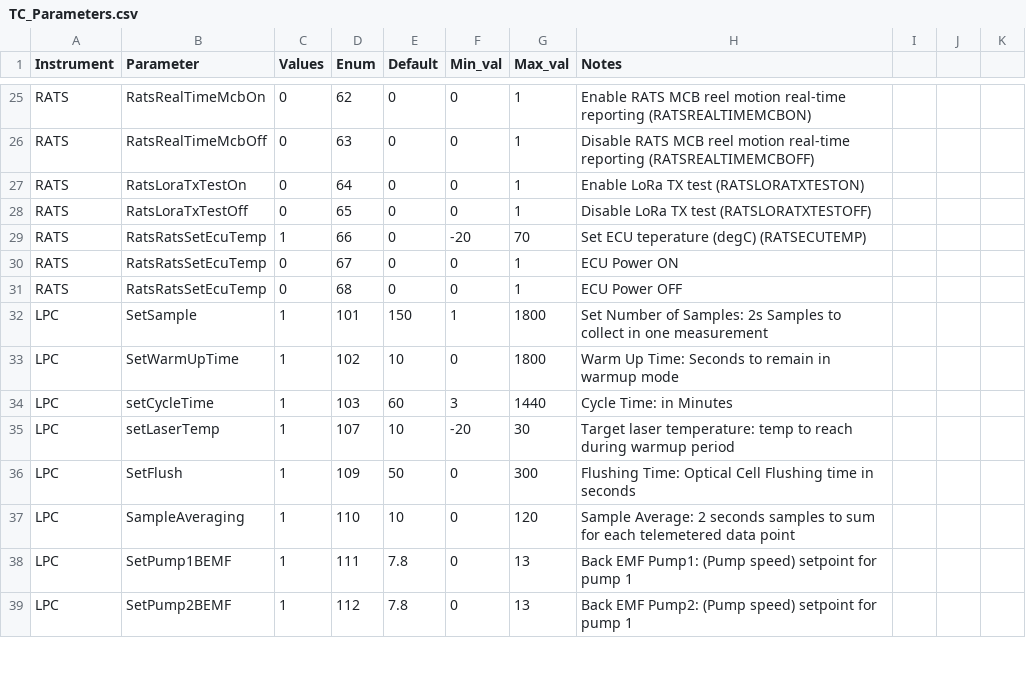
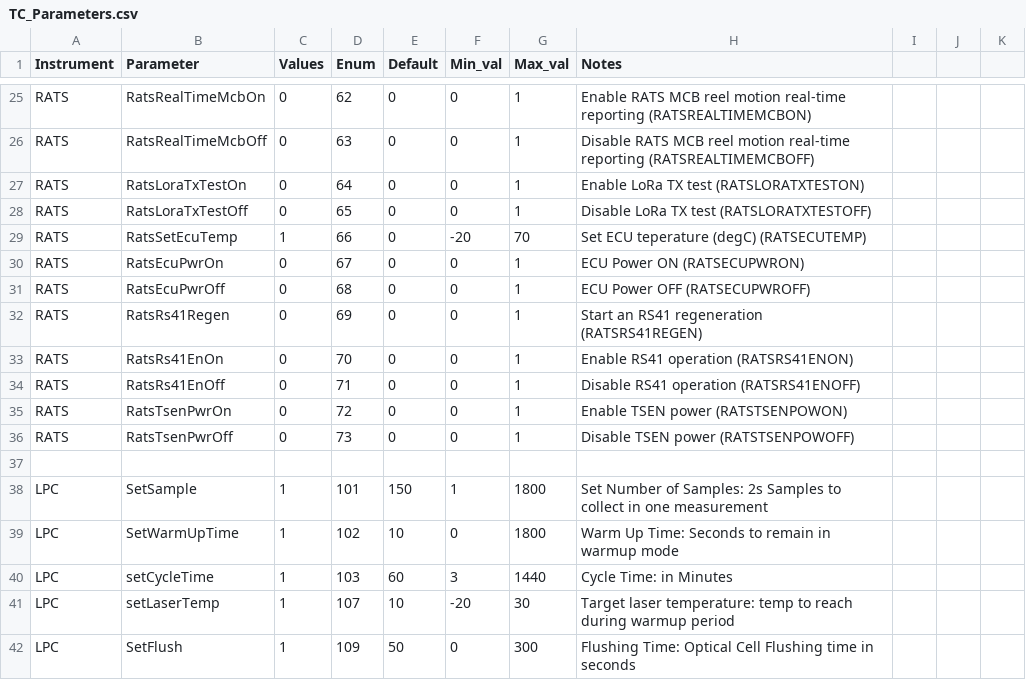
Before and after one commit to kalnajslab-org/TeleCommands, a CSV file: TC_Parameters.csv, drawn as a sheet; only a part is shown, gaps mark what is left out; the shorter side is filled out with more unchanged rows.

Commit message:
Update the RATS TCs

```diff
--- a/TC_Parameters.csv
+++ b/TC_Parameters.csv
@@ -28,5 +28,11 @@ RATS,RatsLoraTxTestOn,0,64,0,0,1,Enable LoRa TX test (RATSLORATXTESTON),,,
 RATS,RatsLoraTxTestOff,0,65,0,0,1,Disable LoRa TX test (RATSLORATXTESTOFF),,,
-RATS,RatsRatsSetEcuTemp,1,66,0,-20,70,Set ECU teperature (degC) (RATSECUTEMP),,,
-RATS,RatsRatsSetEcuTemp,0,67,0,0,1,ECU Power ON,,,
-RATS,RatsRatsSetEcuTemp,0,68,0,0,1,ECU Power OFF,,,
+RATS,RatsSetEcuTemp,1,66,0,-20,70,Set ECU teperature (degC) (RATSECUTEMP),,,
+RATS,RatsEcuPwrOn,0,67,0,0,1,ECU Power ON (RATSECUPWRON),,,
+RATS,RatsEcuPwrOff,0,68,0,0,1,ECU Power OFF (RATSECUPWROFF),,,
+RATS,RatsRs41Regen,0,69,0,0,1,Start an RS41 regeneration (RATSRS41REGEN),,,
+RATS,RatsRs41EnOn,0,70,0,0,1,Enable RS41 operation (RATSRS41ENON),,,
+RATS,RatsRs41EnOff,0,71,0,0,1,Disable RS41 operation (RATSRS41ENOFF),,,
+RATS,RatsTsenPwrOn,0,72,0,0,1,Enable TSEN power (RATSTSENPOWON),,,
+RATS,RatsTsenPwrOff,0,73,0,0,1,Disable TSEN power (RATSTSENPOWOFF),,,
+
 LPC,SetSample,1,101,150,1,1800,Set Number of Samples: 2s Samples to collect in one measurement,,,
```
